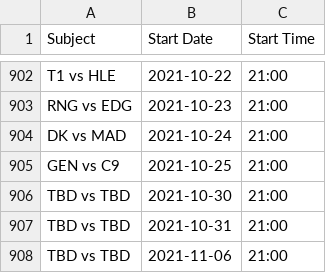
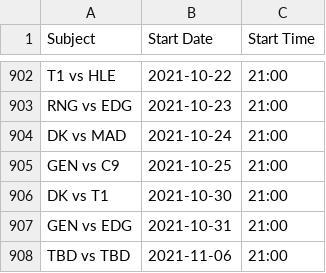
Before and after one commit to c0ncon/lck-discord-bot, a CSV file: schedule.csv, drawn as a sheet; only a part is shown, gaps mark what is left out.

```diff
--- a/schedule.csv
+++ b/schedule.csv
@@ -905,4 +905,4 @@ DK vs MAD,2021-10-24,21:00
 GEN vs C9,2021-10-25,21:00
-TBD vs TBD,2021-10-30,21:00
-TBD vs TBD,2021-10-31,21:00
+DK vs T1,2021-10-30,21:00
+GEN vs EDG,2021-10-31,21:00
 TBD vs TBD,2021-11-06,21:00
```
Also changed, not shown: 2 other files.
